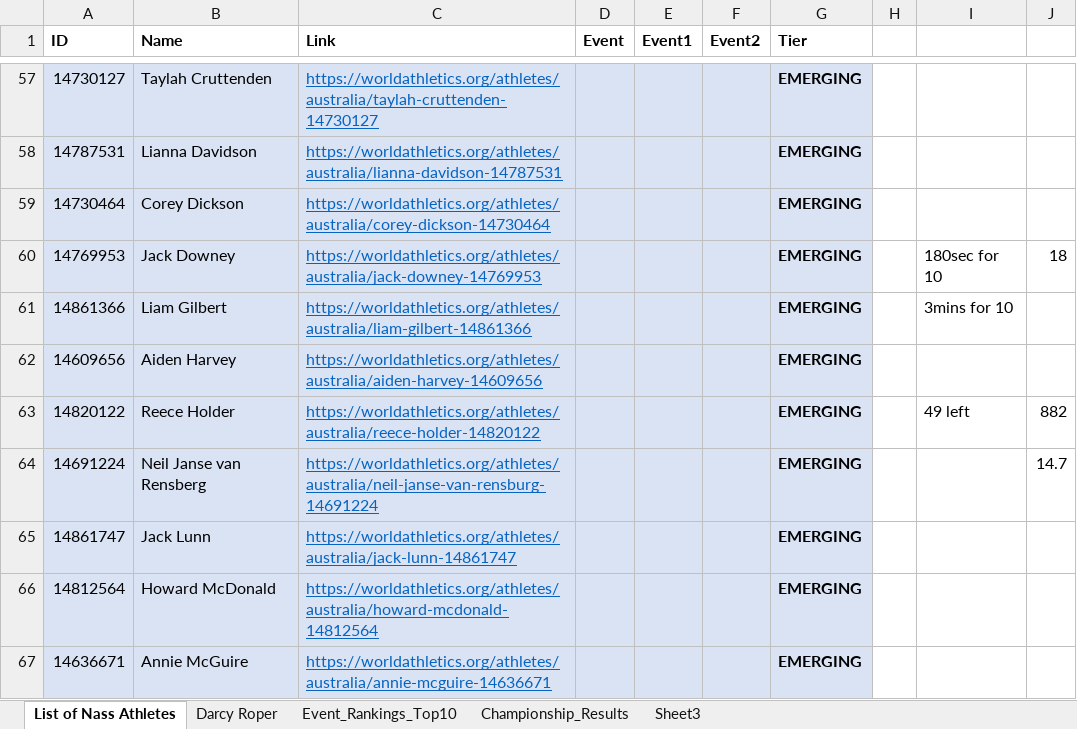
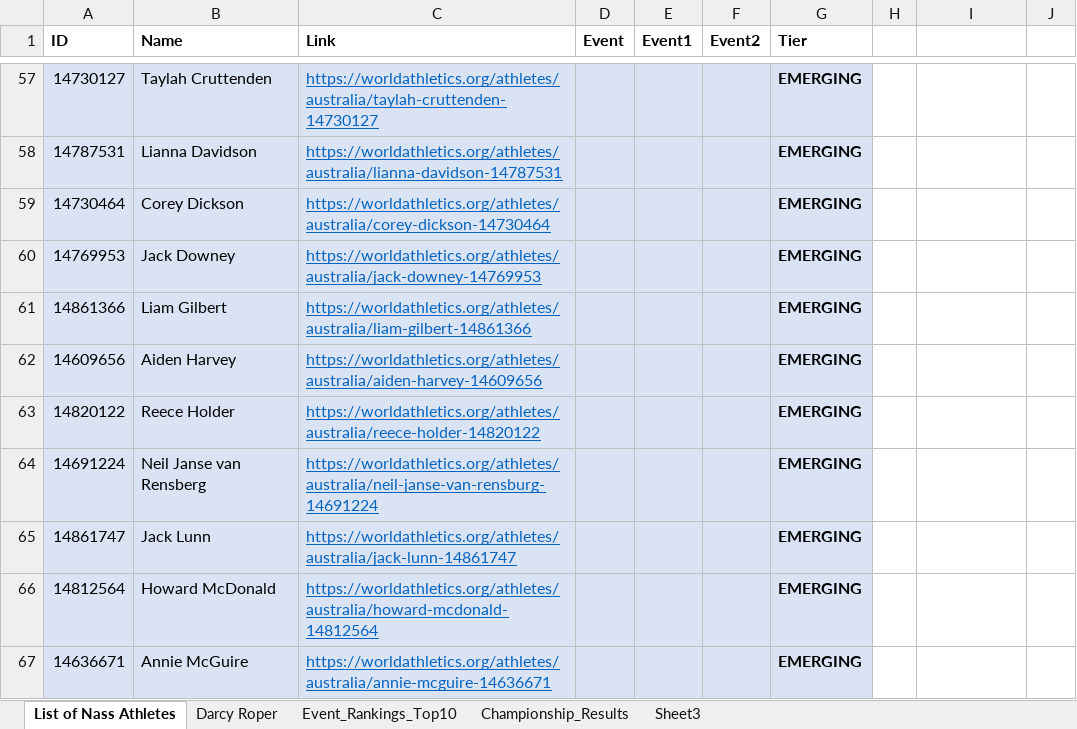
Before and after one commit to darcy-roper/results-webanalytics, an Excel workbook: plotly_aths_dashboard/Datasets/NASS list (20-21).xlsx, sheet List of Nass Athletes, drawn as a sheet; only a part is shown, gaps mark what is left out; values as stored, in another font and other column widths than the file's, no borders; the diff names each change by its address in the sheet, - before the commit and + after, or states it on an @@ line.

```diff
--- a/plotly_aths_dashboard/Datasets/NASS list (20-21).xlsx (sheet List of Nass Athletes)
+++ b/plotly_aths_dashboard/Datasets/NASS list (20-21).xlsx (sheet List of Nass Athletes)
-I60: 180sec for 10
+I60: (empty)
-J60: 18
+J60: (empty)
-I61: 3mins for 10
+I61: (empty)
-I63: 49 left
+I63: (empty)
-J63: 882
+J63: (empty)
-J64: 14.7
+J64: (empty)
```
Also changed, not shown: sheet Event_Rankings_Top10, 51 other files.
